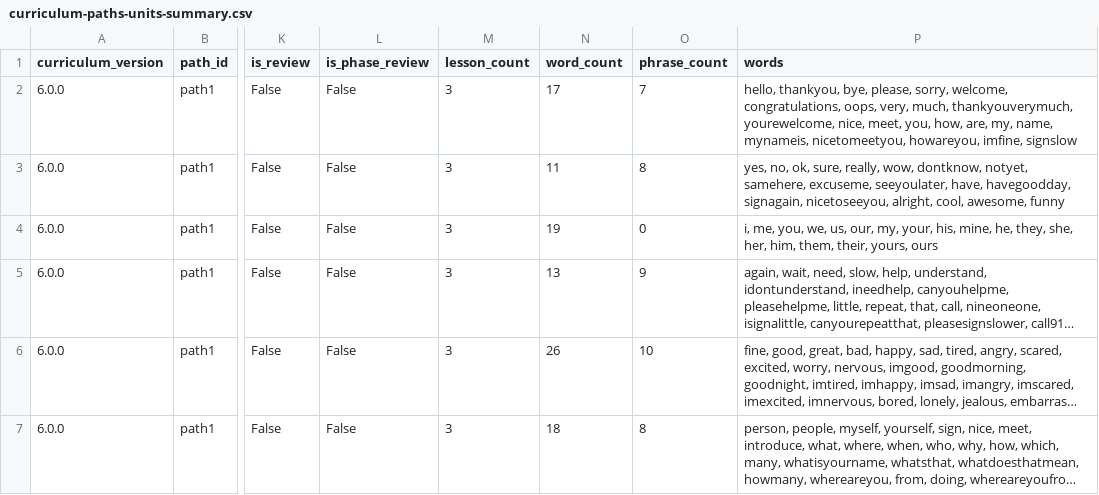
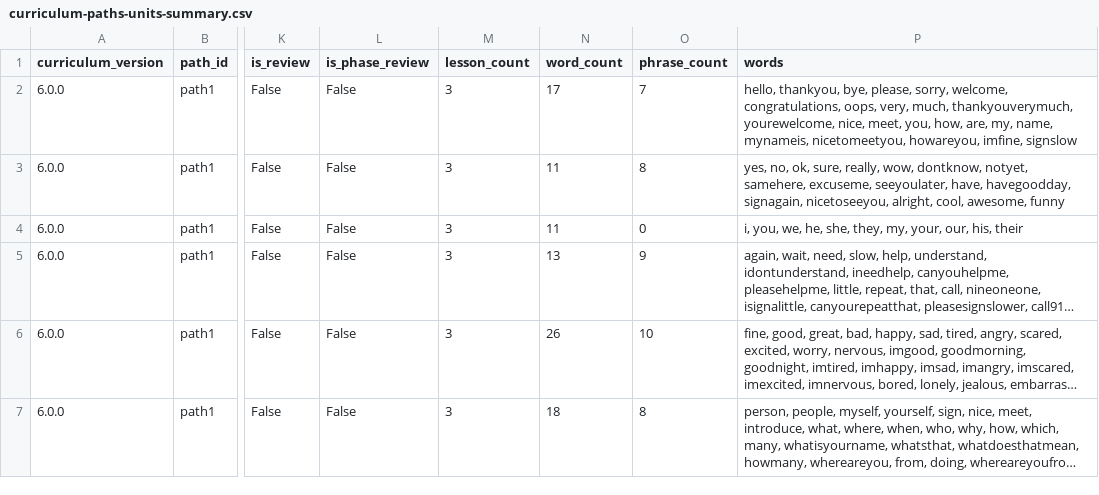
Before and after one commit to maxcascerceri/ASL, a CSV file: scripts/curriculum-paths-units-summary.csv, drawn as a sheet; only a part is shown, gaps mark what is left out; long unchanged cells end in …; the diff names each change by its address in the sheet, - before the commit and + after, or states it on an @@ line.

```diff
--- a/scripts/curriculum-paths-units-summary.csv
+++ b/scripts/curriculum-paths-units-summary.csv
-N4 (word_count): 19
+N4 (word_count): 11
-P4 (words): i, me, you, we, us, our, my, your, his, mine, he, they, she, her, him, them, their, yours, ours
+P4 (words): i, you, we, he, she, they, my, your, our, his, their
```
Also changed, not shown: scripts/curriculum-paths-units-words.csv, scripts/curriculum-words-and-phrases.csv, 32 other files.
